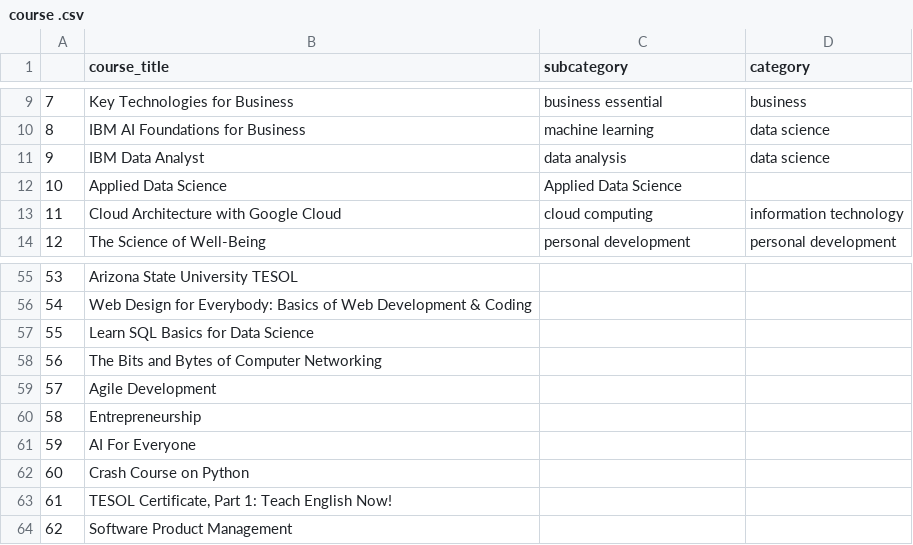
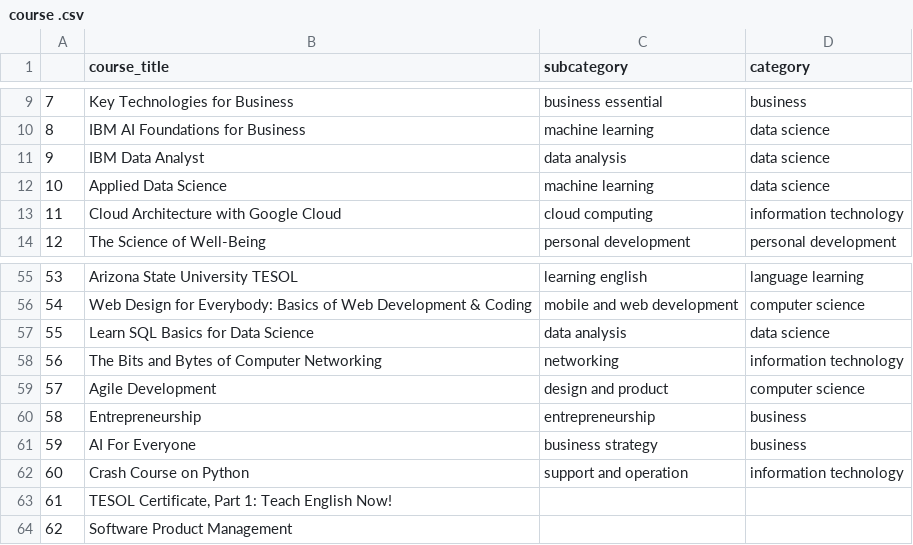
Before and after one commit to kesavangithub2/dataset, a CSV file: course .csv, drawn as a sheet; only a part is shown, gaps mark what is left out; the diff covers the shown part only.

```diff
--- a/course .csv
+++ b/course .csv
@@ -11,3 +11,3 @@
 9,IBM Data Analyst,data analysis,data science
-10,Applied Data Science,Applied Data Science,
+10,Applied Data Science,machine learning,data science
 11,Cloud Architecture with Google Cloud,cloud computing,information technology
@@ -55,9 +55,9 @@
-53,Arizona State University TESOL,,
-54,Web Design for Everybody: Basics of Web Development & Coding,,
-55,Learn SQL Basics for Data Science,,
-56,The Bits and Bytes of Computer Networking,,
-57,Agile Development,,
-58,Entrepreneurship,,
-59,AI For Everyone,,
-60,Crash Course on Python,,
+53,Arizona State University TESOL,learning english,language learning
+54,Web Design for Everybody: Basics of Web Development & Coding,mobile and web development,computer science
+55,Learn SQL Basics for Data Science,data analysis,data science
+56,The Bits and Bytes of Computer Networking,networking,information technology
+57,Agile Development,design and product,computer science
+58,Entrepreneurship,entrepreneurship,business
+59,AI For Everyone,business strategy,business
+60,Crash Course on Python,support and operation,information technology
 61,"TESOL Certificate, Part 1: Teach English Now!",,
```
Also changed, not shown: 38 edited cells elsewhere in this file.
